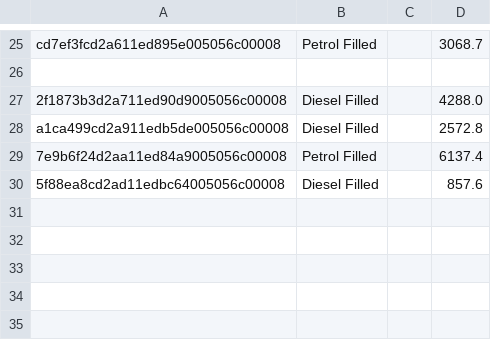
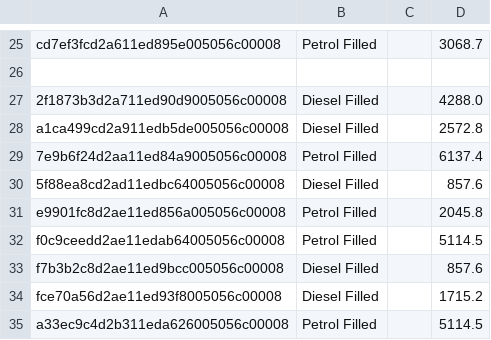
Before and after one commit to vikram-vikky2002/PetrolPump-Management-Python, a CSV file: data/transactions.csv, drawn as a sheet; only a part is shown, gaps mark what is left out; the diff names each change by its address in the sheet, - before the commit and + after, or states it on an @@ line.

```diff
--- a/data/transactions.csv
+++ b/data/transactions.csv
+row 31: e9901fc8d2ae11ed856a005056c00008 | Petrol Filled |  | 2045.8
+row 32: f0c9ceedd2ae11edab64005056c00008 | Petrol Filled |  | 5114.5
+row 33: f7b3b2c8d2ae11ed9bcc005056c00008 | Diesel Filled |  | 857.6
+row 34: fce70a56d2ae11ed93f8005056c00008 | Diesel Filled |  | 1715.2
+row 35: a33ec9c4d2b311eda626005056c00008 | Petrol Filled |  | 5114.5
```
Also changed, not shown: 14 other files.
